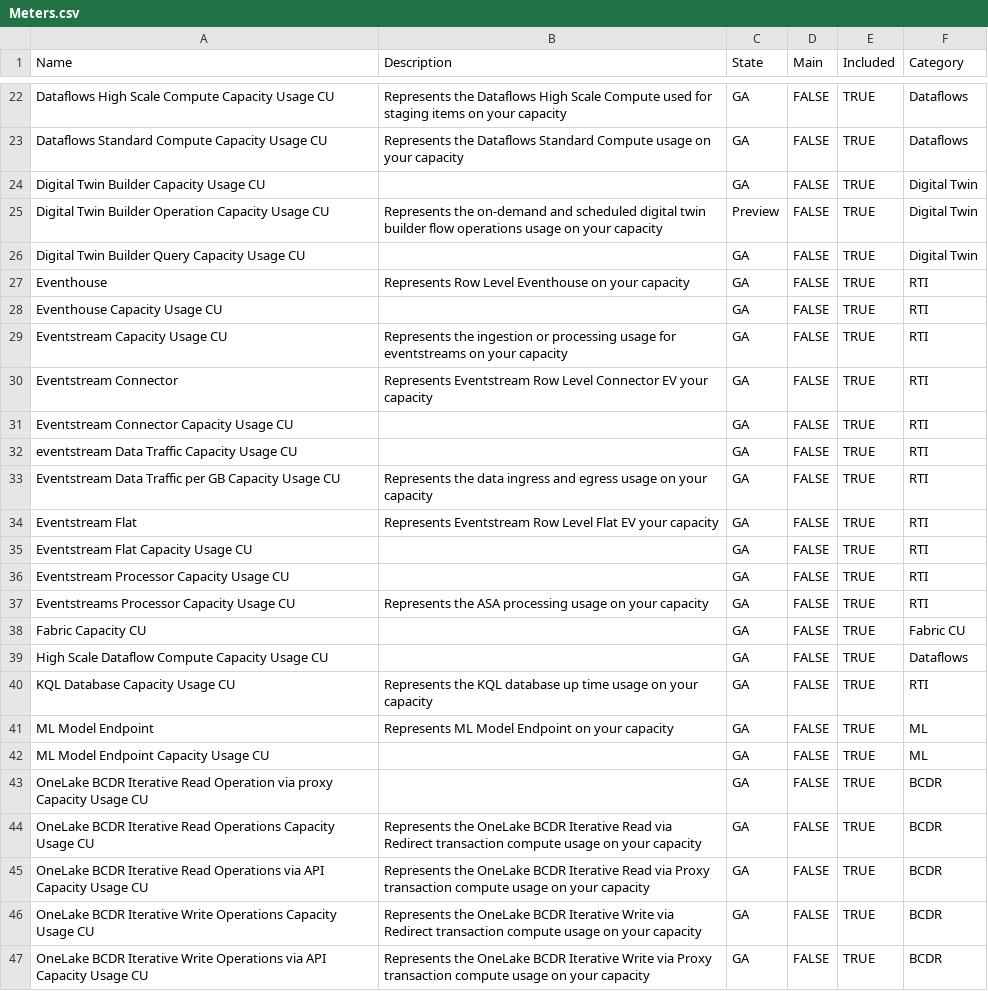
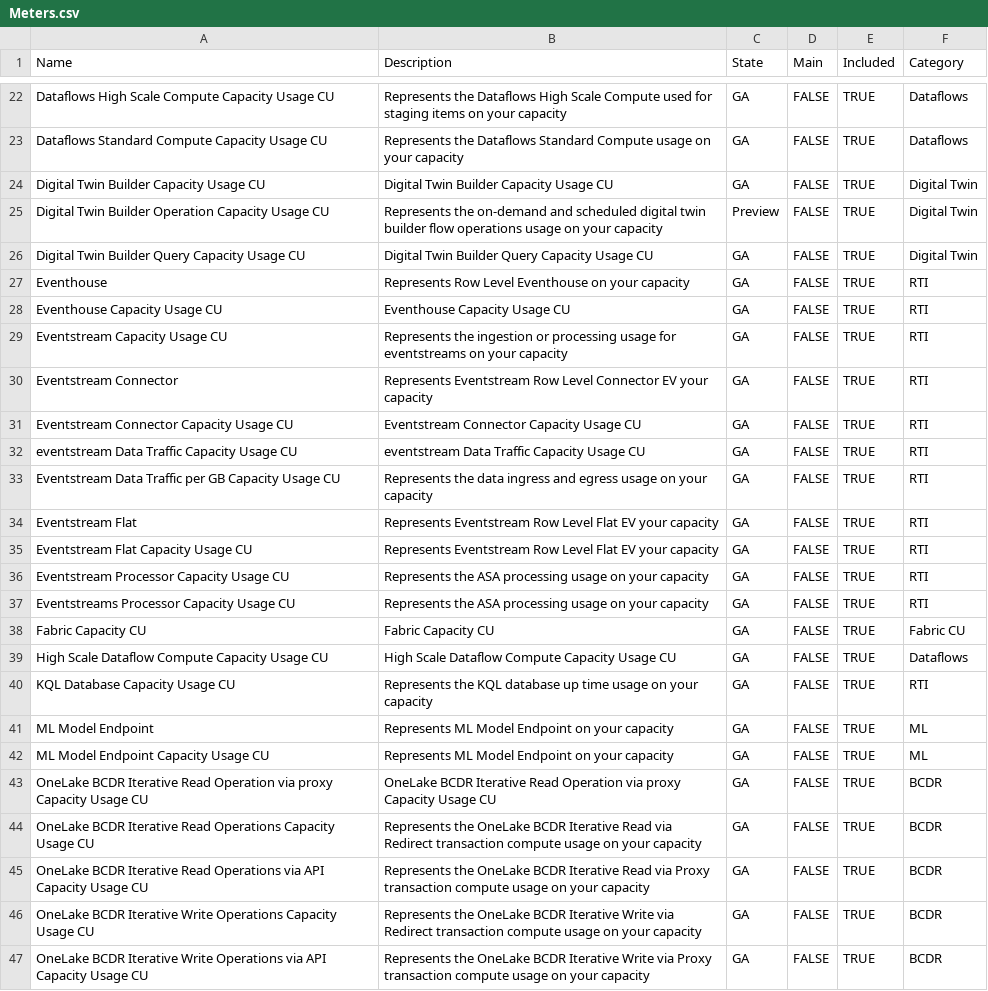
Before and after one commit to Pulsweb/FCA, a CSV file: data/Meters.csv, drawn as a sheet; only a part is shown, gaps mark what is left out; the diff covers the shown part only.

```diff
--- a/data/Meters.csv
+++ b/data/Meters.csv
@@ -23,22 +23,22 @@ Dataflows High Scale Compute Capacity Usage CU,Represents the Dataflows High Sca
 Dataflows Standard Compute Capacity Usage CU,Represents the Dataflows Standard Compute usage on your capacity,GA,FALSE,TRUE,Dataflows
-Digital Twin Builder Capacity Usage CU,,GA,FALSE,TRUE,Digital Twin
+Digital Twin Builder Capacity Usage CU,Digital Twin Builder Capacity Usage CU,GA,FALSE,TRUE,Digital Twin
 Digital Twin Builder Operation Capacity Usage CU,Represents the on-demand and scheduled digital twin builder flow operations usage on your capacity,Preview,FALSE,TRUE,Digital Twin
-Digital Twin Builder Query Capacity Usage CU,,GA,FALSE,TRUE,Digital Twin
+Digital Twin Builder Query Capacity Usage CU,Digital Twin Builder Query Capacity Usage CU,GA,FALSE,TRUE,Digital Twin
 Eventhouse,Represents Row Level Eventhouse on your capacity,GA,FALSE,TRUE,RTI
-Eventhouse Capacity Usage CU,,GA,FALSE,TRUE,RTI
+Eventhouse Capacity Usage CU,Eventhouse Capacity Usage CU,GA,FALSE,TRUE,RTI
 Eventstream Capacity Usage CU,Represents the ingestion or processing usage for eventstreams on your capacity,GA,FALSE,TRUE,RTI
 Eventstream Connector,Represents Eventstream Row Level Connector EV your capacity,GA,FALSE,TRUE,RTI
-Eventstream Connector Capacity Usage CU,,GA,FALSE,TRUE,RTI
-eventstream Data Traffic Capacity Usage CU,,GA,FALSE,TRUE,RTI
+Eventstream Connector Capacity Usage CU,Eventstream Connector Capacity Usage CU,GA,FALSE,TRUE,RTI
+eventstream Data Traffic Capacity Usage CU,eventstream Data Traffic Capacity Usage CU,GA,FALSE,TRUE,RTI
 Eventstream Data Traffic per GB Capacity Usage CU,Represents the data ingress and egress usage on your capacity,GA,FALSE,TRUE,RTI
 Eventstream Flat,Represents Eventstream Row Level Flat EV your capacity,GA,FALSE,TRUE,RTI
-Eventstream Flat Capacity Usage CU,,GA,FALSE,TRUE,RTI
-Eventstream Processor Capacity Usage CU,,GA,FALSE,TRUE,RTI
+Eventstream Flat Capacity Usage CU,Represents Eventstream Row Level Flat EV your capacity,GA,FALSE,TRUE,RTI
+Eventstream Processor Capacity Usage CU,Represents the ASA processing usage on your capacity,GA,FALSE,TRUE,RTI
 Eventstreams Processor Capacity Usage CU,Represents the ASA processing usage on your capacity,GA,FALSE,TRUE,RTI
-Fabric Capacity CU,,GA,FALSE,TRUE,Fabric CU
-High Scale Dataflow Compute Capacity Usage CU,,GA,FALSE,TRUE,Dataflows
+Fabric Capacity CU,Fabric Capacity CU,GA,FALSE,TRUE,Fabric CU
+High Scale Dataflow Compute Capacity Usage CU,High Scale Dataflow Compute Capacity Usage CU,GA,FALSE,TRUE,Dataflows
 KQL Database Capacity Usage CU,Represents the KQL database up time usage on your capacity,GA,FALSE,TRUE,RTI
 ML Model Endpoint,Represents ML Model Endpoint on your capacity,GA,FALSE,TRUE,ML
-ML Model Endpoint Capacity Usage CU,,GA,FALSE,TRUE,ML
-OneLake BCDR Iterative Read Operation via proxy Capacity Usage CU,,GA,FALSE,TRUE,BCDR
+ML Model Endpoint Capacity Usage CU,Represents ML Model Endpoint on your capacity,GA,FALSE,TRUE,ML
+OneLake BCDR Iterative Read Operation via proxy Capacity Usage CU,OneLake BCDR Iterative Read Operation via proxy Capacity Usage CU,GA,FALSE,TRUE,BCDR
 OneLake BCDR Iterative Read Operations Capacity Usage CU,Represents the OneLake BCDR Iterative Read via Redirect transaction compute usage on your capacity,GA,FALSE,TRUE,BCDR
```
Also changed, not shown: 28 edited cells elsewhere in this file.
